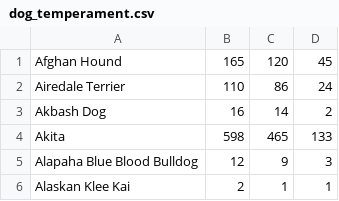
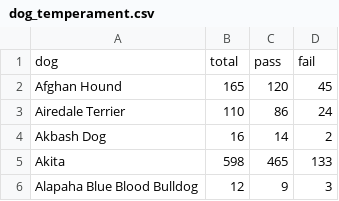
Before and after one commit to dgopstein/dog-temperament, a CSV file: dog_temperament.csv, drawn as a sheet; only a part is shown; the shorter side is filled out with more unchanged rows; the diff names each change by its address in the sheet, - before the commit and + after, or states it on an @@ line.

```diff
--- a/dog_temperament.csv
+++ b/dog_temperament.csv
+row 1: dog | total | pass | fail
```
Also changed, not shown: 4 other files.
